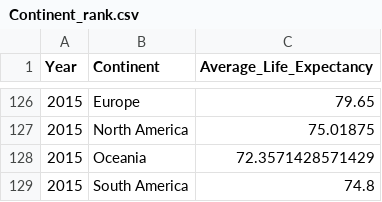
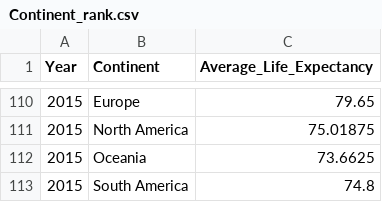
Before and after one commit to Jcyap28/FIT3179, a CSV file: Data Visualisation 2/data/Continent_rank.csv, drawn as a sheet; only a part is shown, gaps mark what is left out; the diff covers the shown part only.

Commit message:
Add files via upload

```diff
--- a/Data Visualisation 2/data/Continent_rank.csv
+++ b/Data Visualisation 2/data/Continent_rank.csv
@@ -127,3 +111,3 @@
 2015,"North America",75.01875
-2015,"Oceania",72.3571428571429
+2015,"Oceania",73.6625
 2015,"South America",74.8
```
Also changed, not shown: 16 removed rows and 15 edited cells elsewhere in this file.
